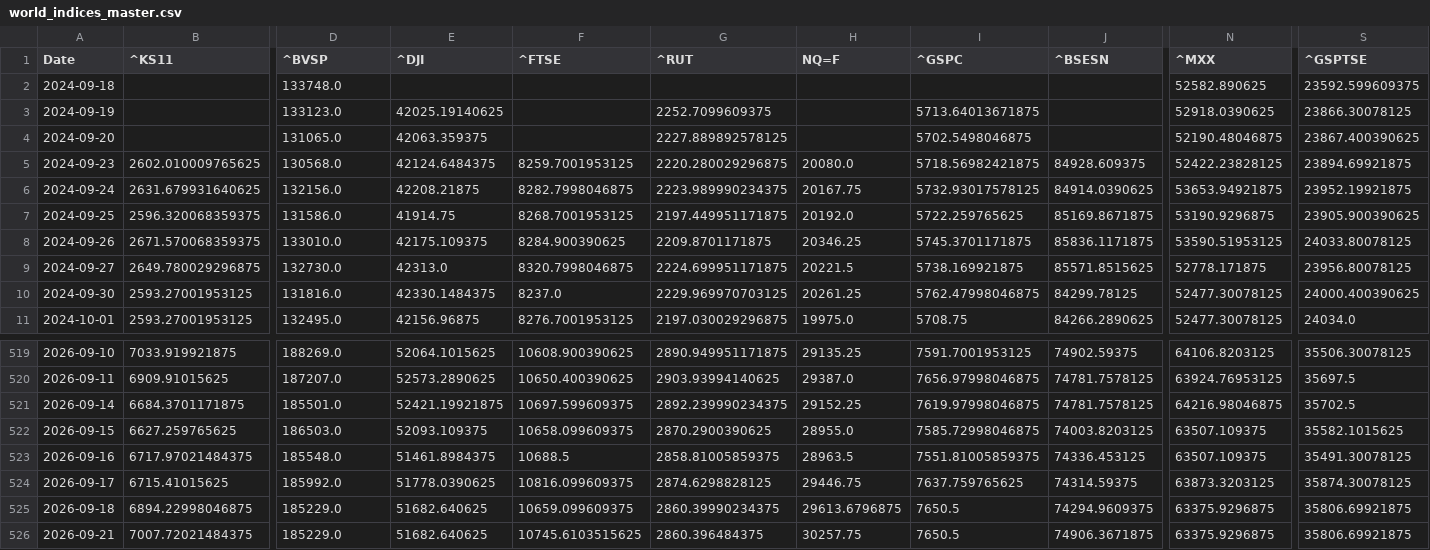
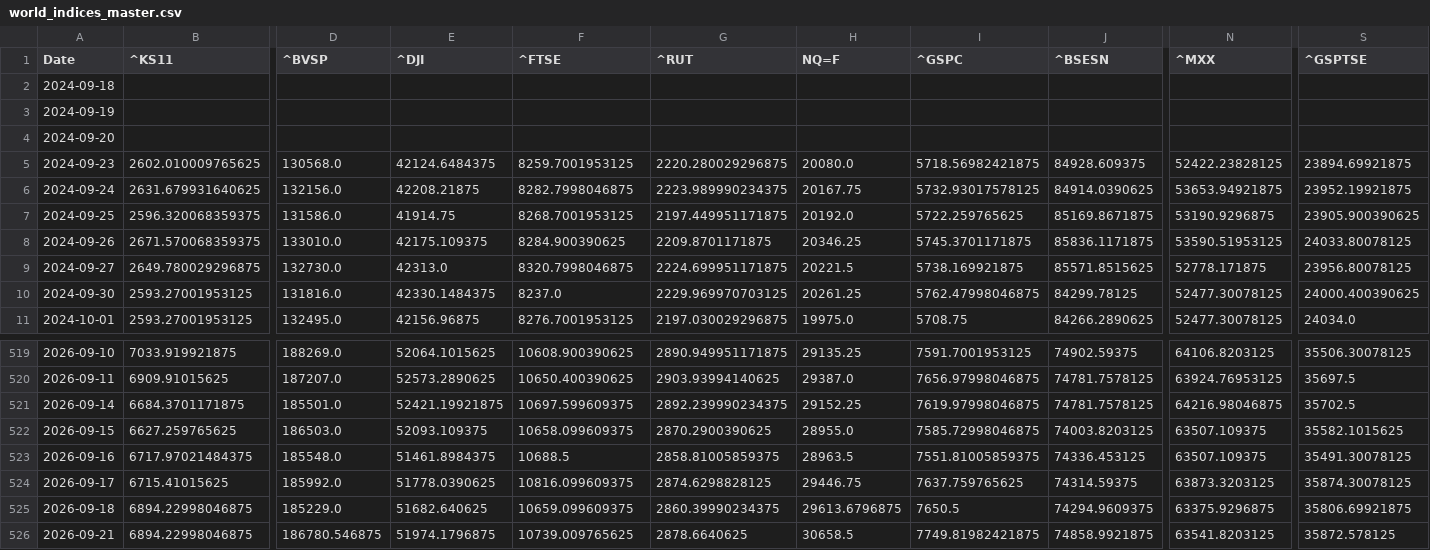
Before and after one commit to rhtjn3-sketch/Stock-Analysis, a CSV file: world_indices_master.csv, drawn as a sheet; only a part is shown, gaps mark what is left out; the diff covers the shown part only; the diff names each change by its address in the sheet, - before the commit and + after, or states it on an @@ line.

Commit message:
Automated Market Data Update

```diff
--- a/world_indices_master.csv
+++ b/world_indices_master.csv
-D2 (^BVSP): 133748.0
+D2 (^BVSP): (empty)
-N2 (^MXX): 52582.890625
+N2 (^MXX): (empty)
-S2 (^GSPTSE): 23592.599609375
+S2 (^GSPTSE): (empty)
-D3 (^BVSP): 133123.0
+D3 (^BVSP): (empty)
-E3 (^DJI): 42025.19140625
+E3 (^DJI): (empty)
-G3 (^RUT): 2252.7099609375
+G3 (^RUT): (empty)
-I3 (^GSPC): 5713.64013671875
+I3 (^GSPC): (empty)
-N3 (^MXX): 52918.0390625
+N3 (^MXX): (empty)
-S3 (^GSPTSE): 23866.30078125
+S3 (^GSPTSE): (empty)
-D4 (^BVSP): 131065.0
+D4 (^BVSP): (empty)
-E4 (^DJI): 42063.359375
+E4 (^DJI): (empty)
-G4 (^RUT): 2227.889892578125
+G4 (^RUT): (empty)
-I4 (^GSPC): 5702.5498046875
+I4 (^GSPC): (empty)
-N4 (^MXX): 52190.48046875
+N4 (^MXX): (empty)
-S4 (^GSPTSE): 23867.400390625
+S4 (^GSPTSE): (empty)
-B526 (^KS11): 7007.72021484375
+B526 (^KS11): 6894.22998046875
-D526 (^BVSP): 185229.0
+D526 (^BVSP): 186780.546875
-E526 (^DJI): 51682.640625
+E526 (^DJI): 51974.1796875
-F526 (^FTSE): 10745.6103515625
+F526 (^FTSE): 10739.009765625
-G526 (^RUT): 2860.396484375
+G526 (^RUT): 2878.6640625
-H526 (NQ=F): 30257.75
+H526 (NQ=F): 30658.5
-I526 (^GSPC): 7650.5
+I526 (^GSPC): 7749.81982421875
-J526 (^BSESN): 74906.3671875
+J526 (^BSESN): 74858.9921875
-N526 (^MXX): 63375.9296875
+N526 (^MXX): 63541.8203125
-S526 (^GSPTSE): 35806.69921875
+S526 (^GSPTSE): 35872.578125
```
Also changed, not shown: 8 edited cells elsewhere in this file, macro_master.csv, nifty_indices_master.csv, 4 other files.
